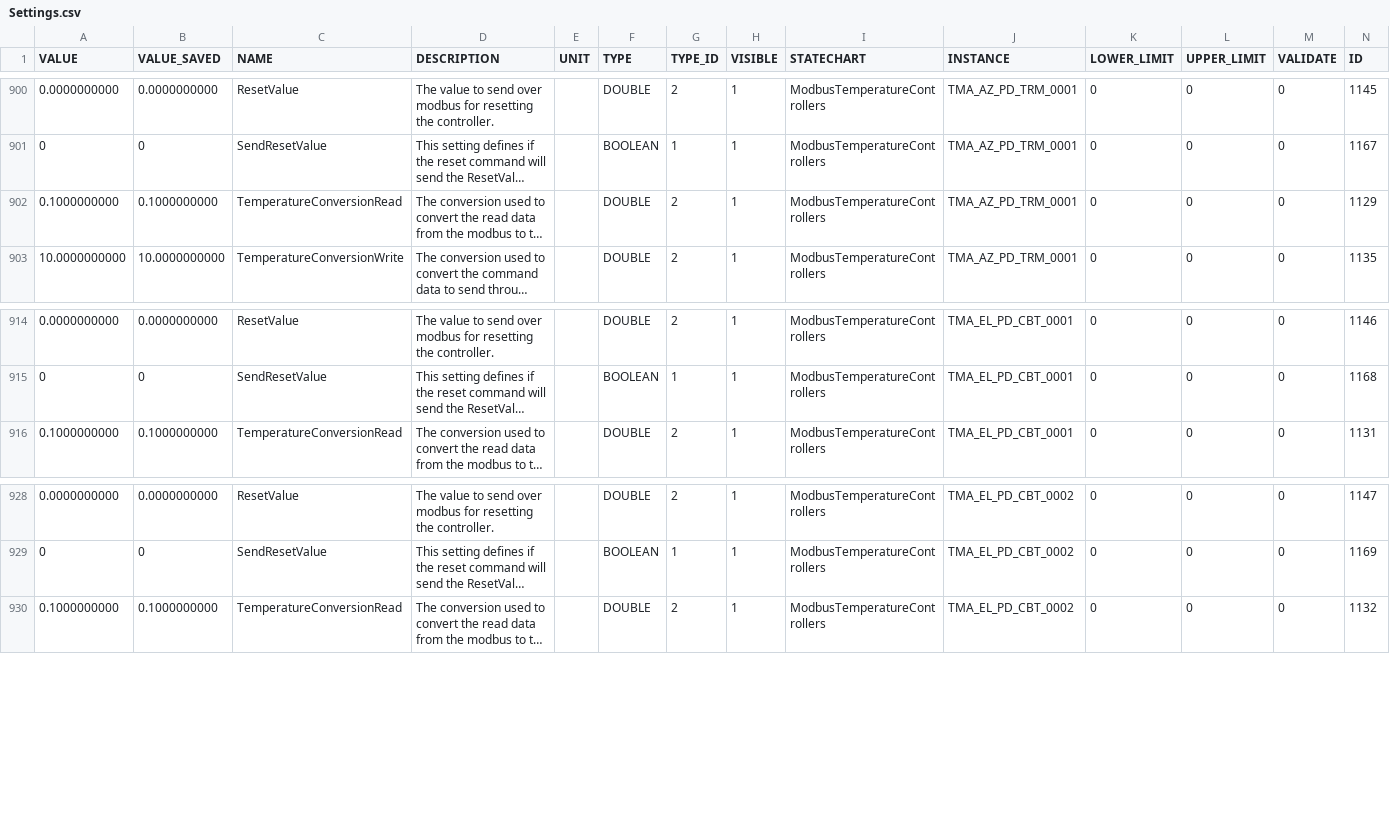
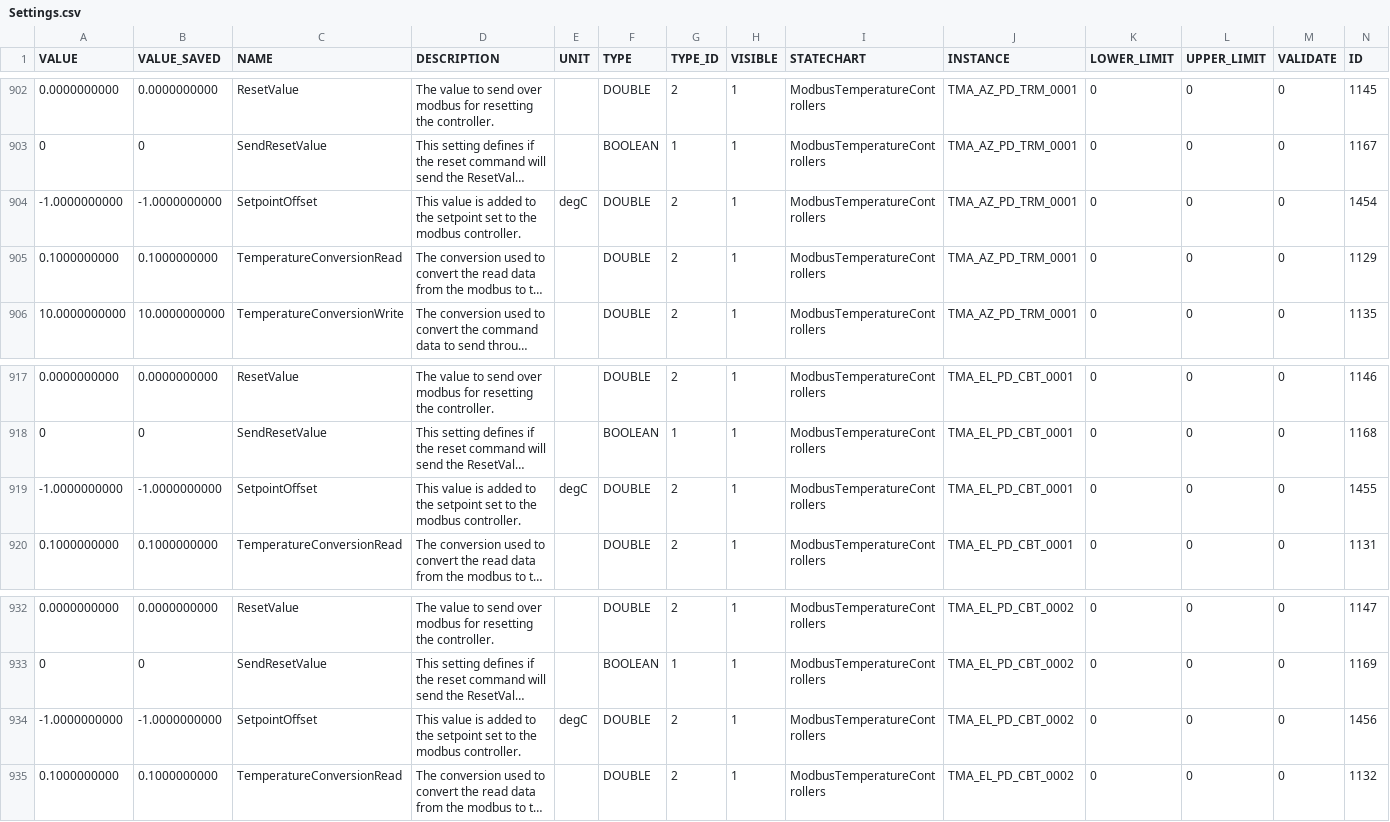
Before and after one commit to lsst-ts/ts_llconfig_mtcs, a CSV file: MTMount/Settings.csv, drawn as a sheet; only a part is shown, gaps mark what is left out; long unchanged cells end in …; rows hold the shown columns only; the diff covers the shown part only; the diff names each change by its address in the sheet, - before the commit and + after, or states it on an @@ line.

```diff
--- a/MTMount/Settings.csv
+++ b/MTMount/Settings.csv
+row 904: -1.0000000000 | -1.0000000000 | SetpointOffset | This value is added to the setpoint set to the modbus controller. | degC | DOUBLE | 2 | 1 | ModbusTemperatureControllers | TMA_AZ_PD_TRM_0001 | 0 | 0 | 0 | 1454
+row 919: -1.0000000000 | -1.0000000000 | SetpointOffset | This value is added to the setpoint set to the modbus controller. | degC | DOUBLE | 2 | 1 | ModbusTemperatureControllers | TMA_EL_PD_CBT_0001 | 0 | 0 | 0 | 1455
+row 934: -1.0000000000 | -1.0000000000 | SetpointOffset | This value is added to the setpoint set to the modbus controller. | degC | DOUBLE | 2 | 1 | ModbusTemperatureControllers | TMA_EL_PD_CBT_0002 | 0 | 0 | 0 | 1456
```
Also changed, not shown: 2 added rows and 47 edited cells elsewhere in this file.
